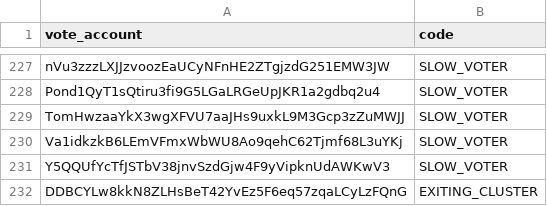
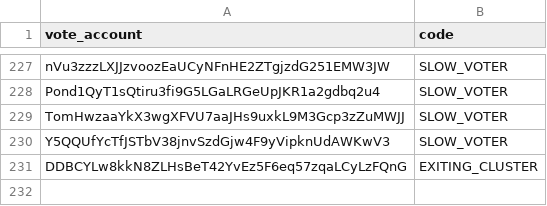
Before and after one commit to marinade-finance/delegation-strategy-2, a CSV file: blacklist.csv, drawn as a sheet; only a part is shown, gaps mark what is left out.

Commit message:
removing Va1idkzkB6LEmVFmxWbWU8Ao9qehC62Tjmf68L3uYKj from vote lagger's list

```diff
--- a/blacklist.csv
+++ b/blacklist.csv
@@ -229,3 +229,2 @@ Pond1QyT1sQtiru3fi9G5LGaLRGeUpJKR1a2gdbq2u4,SLOW_VOTER
 TomHwzaaYkX3wgXFVU7aaJHs9uxkL9M3Gcp3zZuMWJJ,SLOW_VOTER
-Va1idkzkB6LEmVFmxWbWU8Ao9qehC62Tjmf68L3uYKj,SLOW_VOTER
 Y5QQUfYcTfJSTbV38jnvSzdGjw4F9yVipknUdAWKwV3,SLOW_VOTER
```
